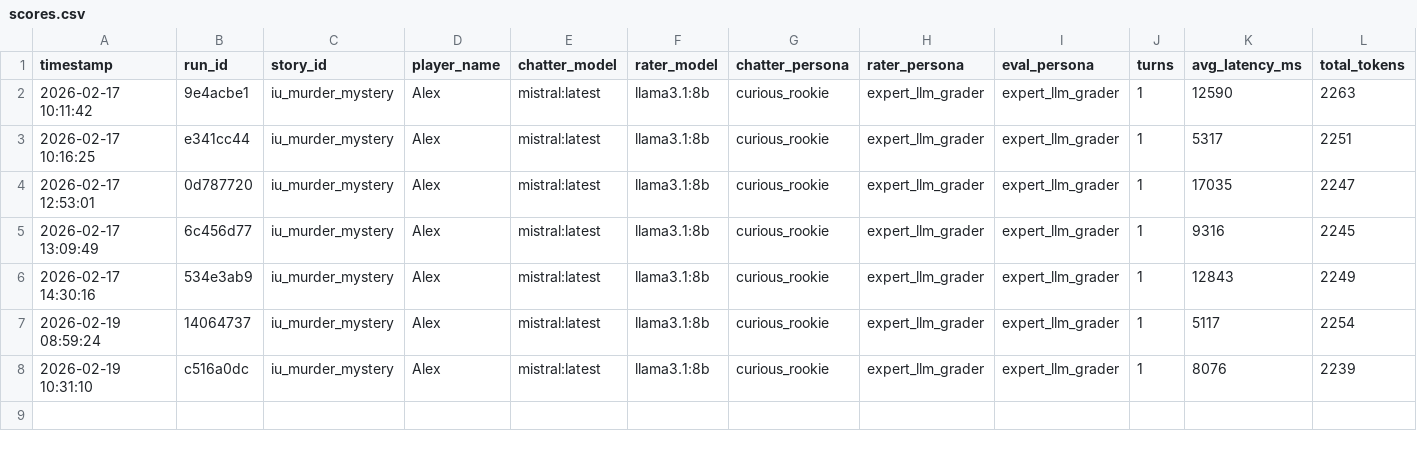
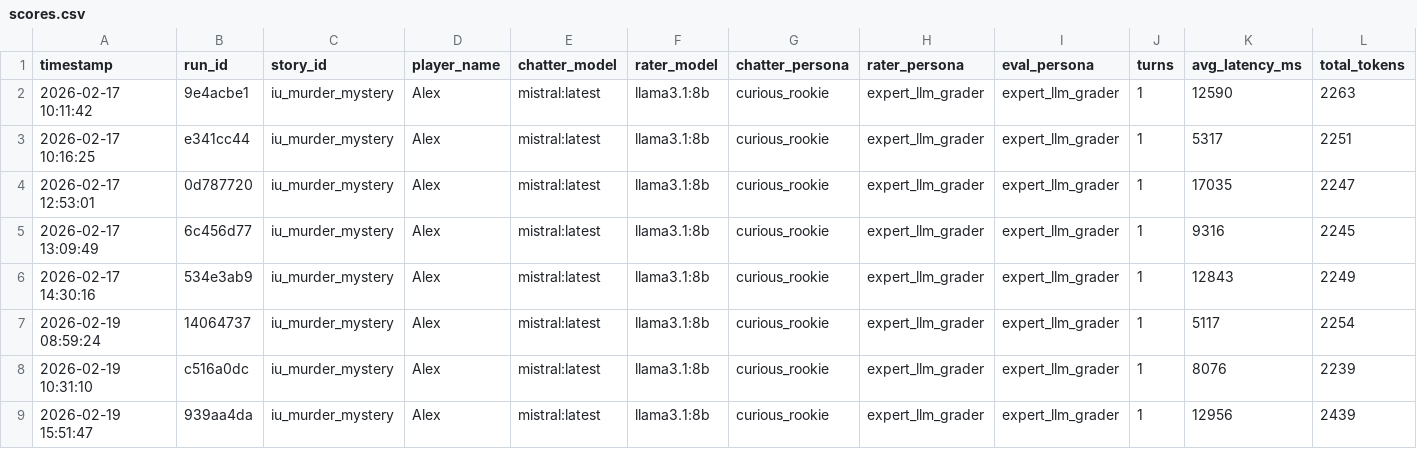
Before and after one commit to flyingabove/mvp_chat, a CSV file: scripts/saves/scores.csv, drawn as a sheet; only a part is shown; rows hold the shown columns only; the diff names each change by its address in the sheet, - before the commit and + after, or states it on an @@ line.

Commit message:
chore: update docs, validator tests, and latest scorer results

```diff
--- a/scripts/saves/scores.csv
+++ b/scripts/saves/scores.csv
+row 9: 2026-02-19 15:51:47 | 939aa4da | iu_murder_mystery | Alex | mistral:latest | llama3.1:8b | curious_rookie | expert_llm_grader | expert_llm_grader | 1 | 12956 | 2439
```
Also changed, not shown: 3 other files.
